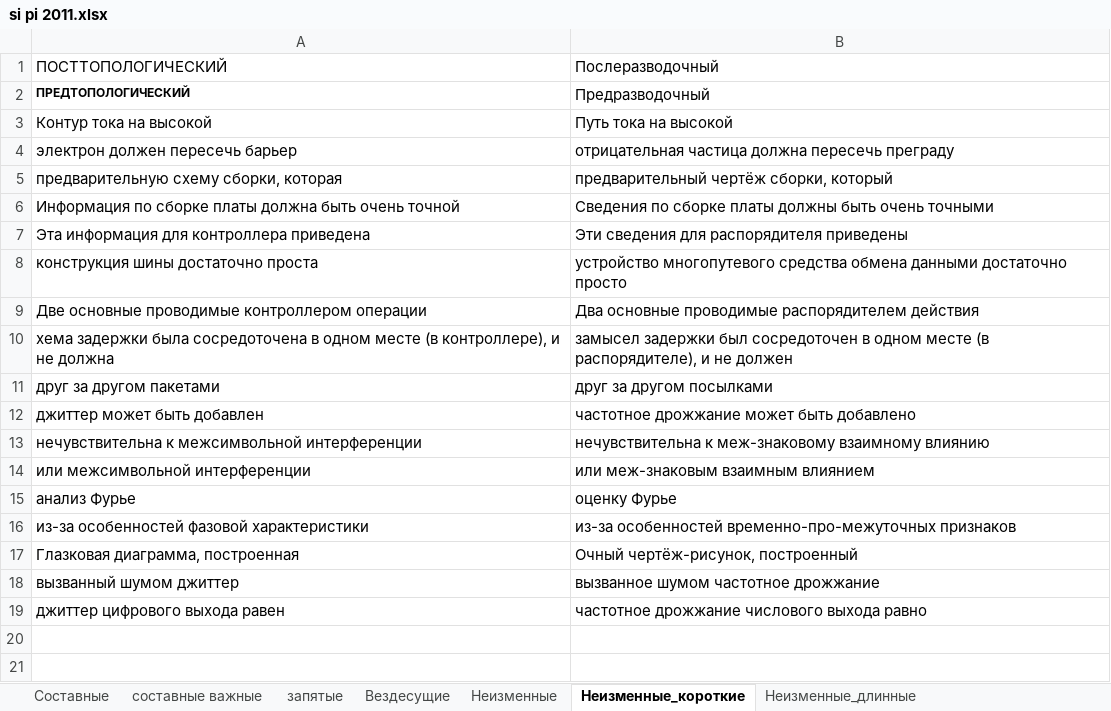
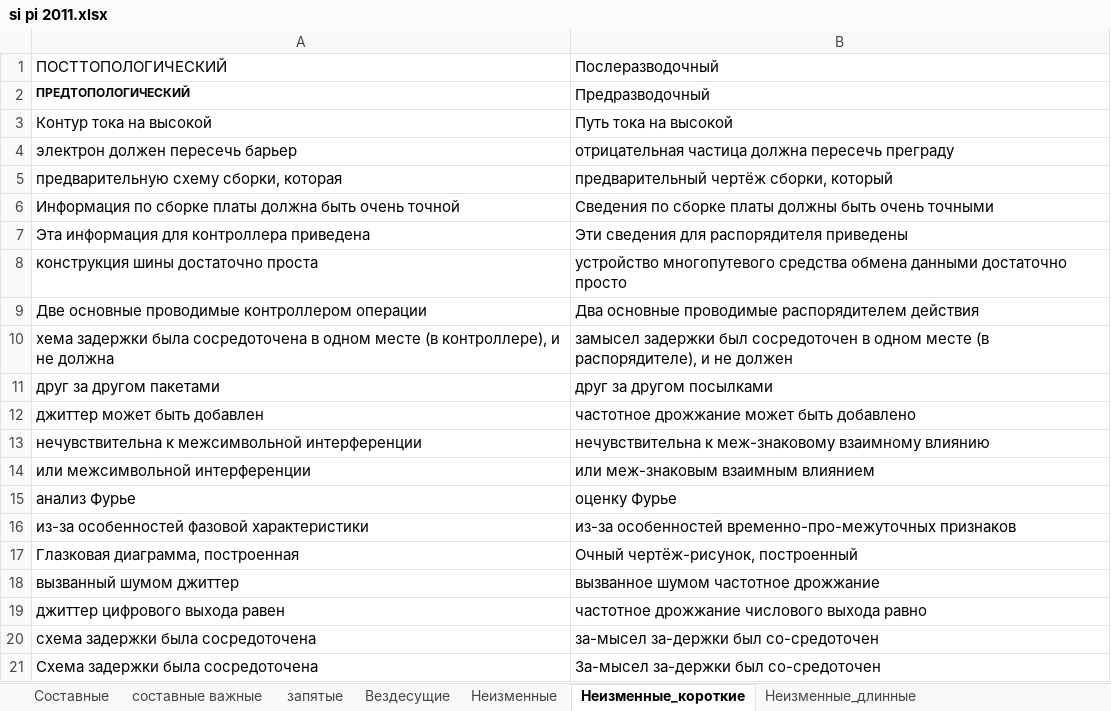
Before and after one commit to AveNRU/text_changer, an Excel workbook: словари/si pi 2011.xlsx, sheet Неизменные_короткие, drawn as a sheet; values as stored, in another font and other column widths than the file's, no borders; the diff names each change by its address in the sheet, - before the commit and + after, or states it on an @@ line.

```diff
--- a/словари/si pi 2011.xlsx (sheet Неизменные_короткие)
+++ b/словари/si pi 2011.xlsx (sheet Неизменные_короткие)
+row 20: схема задержки была сосредоточена | за-мысел за-держки был со-средоточен
+row 21: Схема задержки была сосредоточена | За-мысел за-держки был со-средоточен
```
Also changed, not shown: 2 other files.
